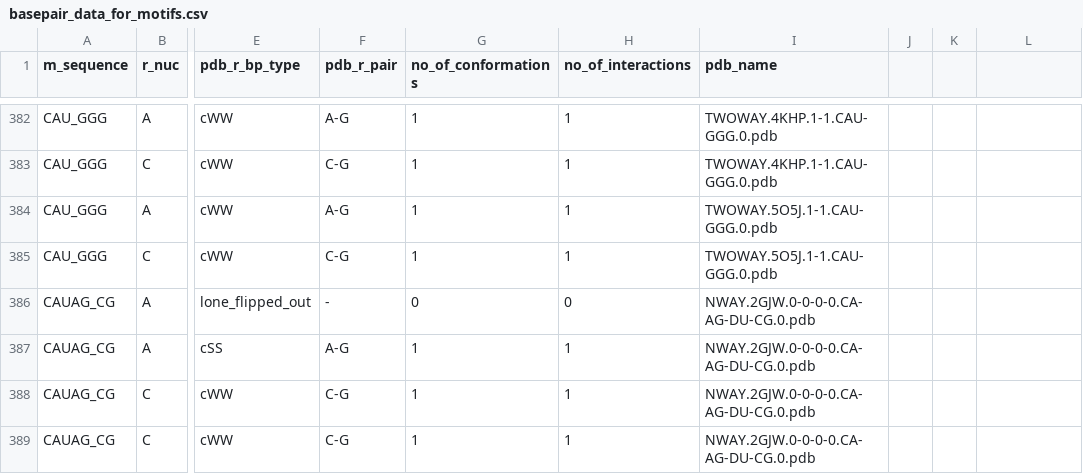
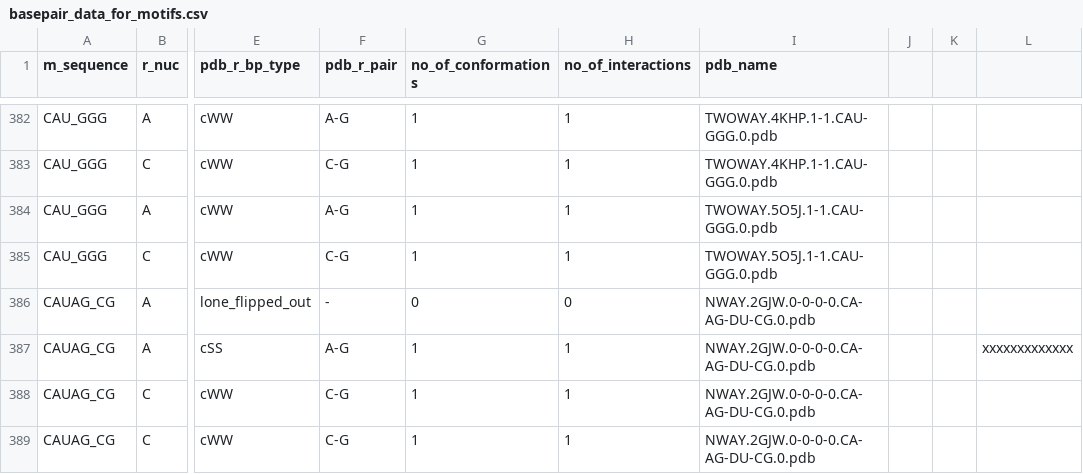
Before and after one commit to YesselmanLabPublications/2025_char_3d_struct_features, a CSV file: dms_3d_features/resources/csvs/basepair_data_for_motifs.csv, drawn as a sheet; only a part is shown, gaps mark what is left out; the diff names each change by its address in the sheet, - before the commit and + after, or states it on an @@ line.

```diff
--- a/dms_3d_features/resources/csvs/basepair_data_for_motifs.csv
+++ b/dms_3d_features/resources/csvs/basepair_data_for_motifs.csv
-L387: (empty)
+L387: xxxxxxxxxxxxx
```
